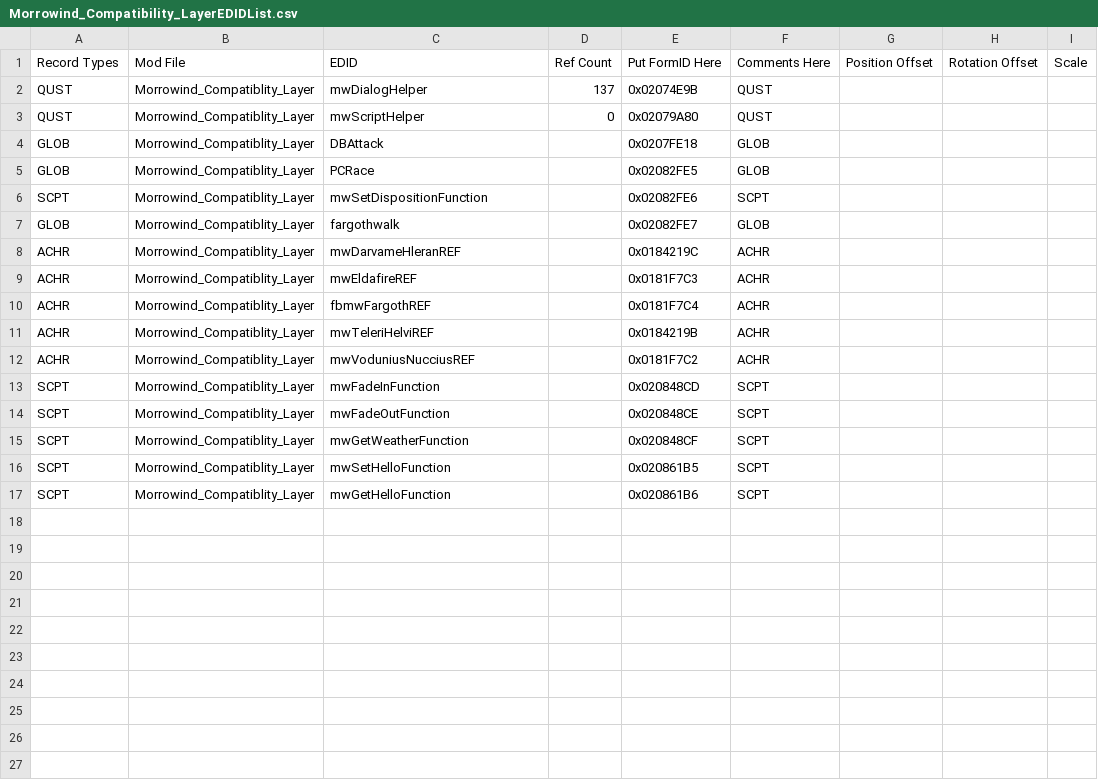
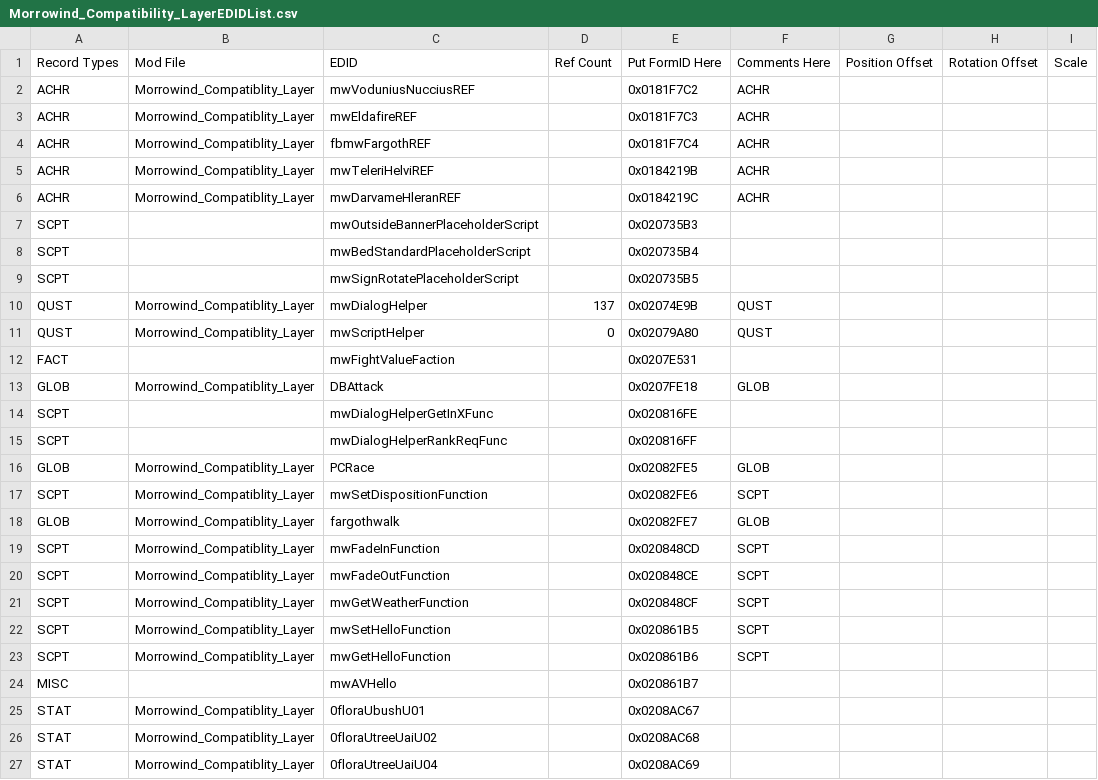
Before and after one commit to ponyrider0/Mod-Exporter-CSVfiles, a CSV file: Morrowind_Compatibility_LayerEDIDList.csv, drawn as a sheet.

```diff
--- a/Morrowind_Compatibility_LayerEDIDList.csv
+++ b/Morrowind_Compatibility_LayerEDIDList.csv
@@ -1,5 +1,16 @@
 Record Types,Mod File,EDID,Ref Count,Put FormID Here,Comments Here,Position Offset,Rotation Offset, Scale
+ACHR,Morrowind_Compatiblity_Layer,mwVoduniusNucciusREF,,0x0181F7C2,ACHR,,,
+ACHR,Morrowind_Compatiblity_Layer,mwEldafireREF,,0x0181F7C3,ACHR,,,
+ACHR,Morrowind_Compatiblity_Layer,fbmwFargothREF,,0x0181F7C4,ACHR,,,
+ACHR,Morrowind_Compatiblity_Layer,mwTeleriHelviREF,,0x0184219B,ACHR,,,
+ACHR,Morrowind_Compatiblity_Layer,mwDarvameHleranREF,,0x0184219C,ACHR,,,
+SCPT,,mwOutsideBannerPlaceholderScript,,0x020735B3,,,,
+SCPT,,mwBedStandardPlaceholderScript,,0x020735B4,,,,
+SCPT,,mwSignRotatePlaceholderScript,,0x020735B5,,,,
 QUST,Morrowind_Compatiblity_Layer,mwDialogHelper,137,0x02074E9B,QUST,,,
 QUST,Morrowind_Compatiblity_Layer,mwScriptHelper,0,0x02079A80,QUST,,,
+FACT,,mwFightValueFaction,,0x0207E531,,,,
 GLOB,Morrowind_Compatiblity_Layer,DBAttack,,0x0207FE18,GLOB,,,
+SCPT,,mwDialogHelperGetInXFunc,,0x020816FE,,,,
+SCPT,,mwDialogHelperRankReqFunc,,0x020816FF,,,,
 GLOB,Morrowind_Compatiblity_Layer,PCRace,,0x02082FE5,GLOB,,,
@@ -7,7 +18,2 @@ SCPT,Morrowind_Compatiblity_Layer,mwSetDispositionFunction,,0x02082FE6,SCPT,,,
 GLOB,Morrowind_Compatiblity_Layer,fargothwalk,,0x02082FE7,GLOB,,,
-ACHR,Morrowind_Compatiblity_Layer,mwDarvameHleranREF,,0x0184219C,ACHR,,,
-ACHR,Morrowind_Compatiblity_Layer,mwEldafireREF,,0x0181F7C3,ACHR,,,
-ACHR,Morrowind_Compatiblity_Layer,fbmwFargothREF,,0x0181F7C4,ACHR,,,
-ACHR,Morrowind_Compatiblity_Layer,mwTeleriHelviREF,,0x0184219B,ACHR,,,
-ACHR,Morrowind_Compatiblity_Layer,mwVoduniusNucciusREF,,0x0181F7C2,ACHR,,,
 SCPT,Morrowind_Compatiblity_Layer,mwFadeInFunction,,0x020848CD,SCPT,,,
@@ -17 +23,5 @@ SCPT,Morrowind_Compatiblity_Layer,mwSetHelloFunction,,0x020861B5,SCPT,,,
 SCPT,Morrowind_Compatiblity_Layer,mwGetHelloFunction,,0x020861B6,SCPT,,,
+MISC,,mwAVHello,,0x020861B7,,,,
+STAT,Morrowind_Compatiblity_Layer,0floraUbushU01,,0x0208AC67,,,,
+STAT,Morrowind_Compatiblity_Layer,0floraUtreeUaiU02,,0x0208AC68,,,,
+STAT,Morrowind_Compatiblity_Layer,0floraUtreeUaiU04,,0x0208AC69,,,,
```
Also changed, not shown: ESMMastersMap.csv, OverridesEDIDList.csv, 6 other files.
